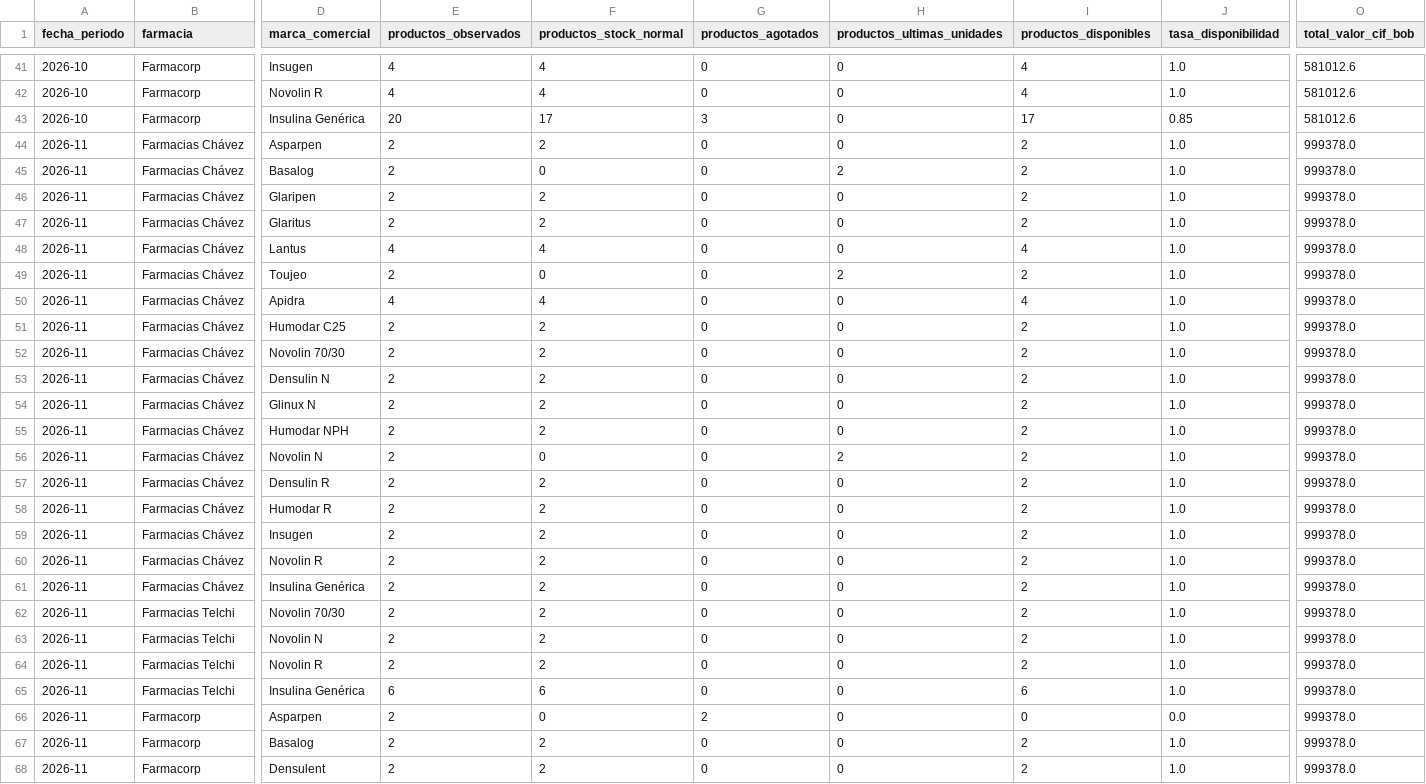
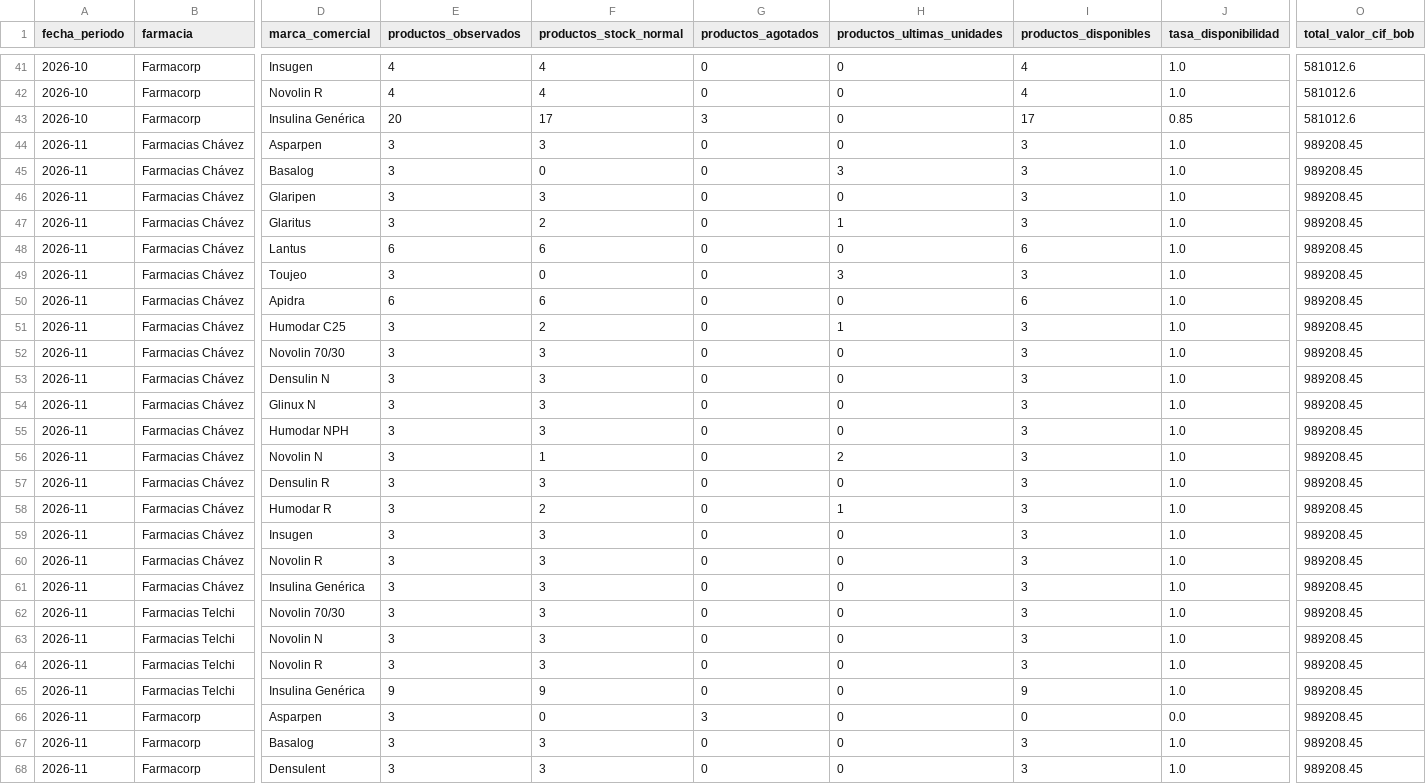
Before and after one commit to Data-Industry/Desarollo-Proyecto, a CSV file: data/processed/importaciones_stock_fusion_mensual.csv, drawn as a sheet; only a part is shown, gaps mark what is left out; the diff covers the shown part only; the diff names each change by its address in the sheet, - before the commit and + after, or states it on an @@ line.

```diff
--- a/data/processed/importaciones_stock_fusion_mensual.csv
+++ b/data/processed/importaciones_stock_fusion_mensual.csv
-E44:E47 (productos_observados): 2
+E44:E47 (productos_observados): 3
-F44 (productos_stock_normal): 2
+F44 (productos_stock_normal): 3
-I44:I47 (productos_disponibles): 2
+I44:I47 (productos_disponibles): 3
-O44:O68 (total_valor_cif_bob): 999378.0
+O44:O68 (total_valor_cif_bob): 989208.45
-H45 (productos_ultimas_unidades): 2
+H45 (productos_ultimas_unidades): 3
-F46 (productos_stock_normal): 2
+F46 (productos_stock_normal): 3
-H47 (productos_ultimas_unidades): 0
+H47 (productos_ultimas_unidades): 1
-E48 (productos_observados): 4
+E48 (productos_observados): 6
-F48 (productos_stock_normal): 4
+F48 (productos_stock_normal): 6
-I48 (productos_disponibles): 4
+I48 (productos_disponibles): 6
-E49 (productos_observados): 2
+E49 (productos_observados): 3
-H49 (productos_ultimas_unidades): 2
+H49 (productos_ultimas_unidades): 3
-I49 (productos_disponibles): 2
+I49 (productos_disponibles): 3
-E50 (productos_observados): 4
+E50 (productos_observados): 6
-F50 (productos_stock_normal): 4
+F50 (productos_stock_normal): 6
-I50 (productos_disponibles): 4
+I50 (productos_disponibles): 6
-E51:E64 (productos_observados): 2
+E51:E64 (productos_observados): 3
-H51 (productos_ultimas_unidades): 0
+H51 (productos_ultimas_unidades): 1
-I51:I64 (productos_disponibles): 2
+I51:I64 (productos_disponibles): 3
-F52:F55 (productos_stock_normal): 2
+F52:F55 (productos_stock_normal): 3
-F56 (productos_stock_normal): 0
+F56 (productos_stock_normal): 1
-F57 (productos_stock_normal): 2
+F57 (productos_stock_normal): 3
-H58 (productos_ultimas_unidades): 0
+H58 (productos_ultimas_unidades): 1
-F59:F64 (productos_stock_normal): 2
+F59:F64 (productos_stock_normal): 3
-E65 (productos_observados): 6
+E65 (productos_observados): 9
-F65 (productos_stock_normal): 6
+F65 (productos_stock_normal): 9
-I65 (productos_disponibles): 6
+I65 (productos_disponibles): 9
-E66:E68 (productos_observados): 2
+E66:E68 (productos_observados): 3
-G66 (productos_agotados): 2
+G66 (productos_agotados): 3
-F67:F68 (productos_stock_normal): 2
+F67:F68 (productos_stock_normal): 3
-I67:I68 (productos_disponibles): 2
+I67:I68 (productos_disponibles): 3
```
Also changed, not shown: 67 edited cells elsewhere in this file, data/processed/correlacion_spearman.csv, data/processed/dataset_analitico_modelado.csv, 57 other files.
